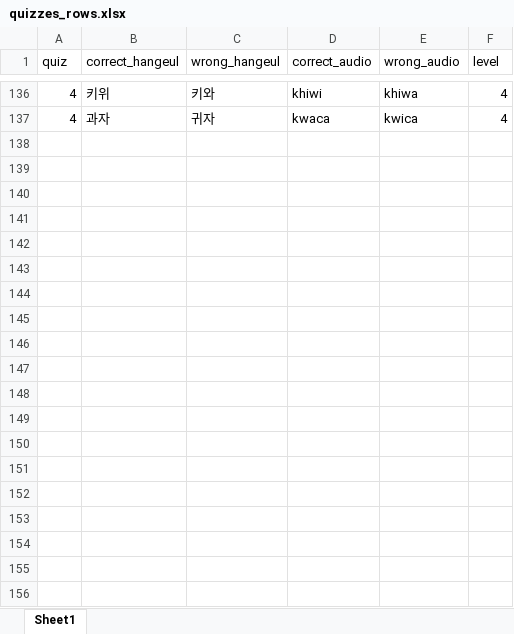
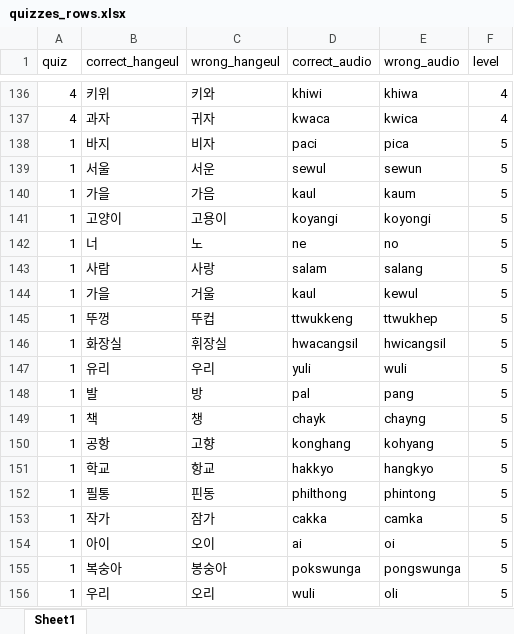
Before and after one commit to katskt/HangulApp, an Excel workbook: app/data/quizzes_rows.xlsx, sheet Sheet1, drawn as a sheet; only a part is shown, gaps mark what is left out; values as stored, in another font and other column widths than the file's, no borders; the diff covers the shown part only; the diff names each change by its address in the sheet, - before the commit and + after, or states it on an @@ line.

Commit message:
login flow, quiz

```diff
--- a/app/data/quizzes_rows.xlsx (sheet Sheet1)
+++ b/app/data/quizzes_rows.xlsx (sheet Sheet1)
+row 138: 1 | 바지 | 비자 | paci | pica | 5
+row 139: 1 | 서울 | 서운 | sewul | sewun | 5
+row 140: 1 | 가을 | 가음 | kaul | kaum | 5
+row 141: 1 | 고양이 | 고용이 | koyangi | koyongi | 5
+row 142: 1 | 너 | 노 | ne | no | 5
+row 143: 1 | 사람 | 사랑 | salam | salang | 5
+row 144: 1 | 가을 | 거울 | kaul | kewul | 5
+row 145: 1 | 뚜껑 | 뚜컵 | ttwukkeng | ttwukhep | 5
+row 146: 1 | 화장실 | 휘장실 | hwacangsil | hwicangsil | 5
+row 147: 1 | 유리 | 우리 | yuli | wuli | 5
+row 148: 1 | 발 | 방 | pal | pang | 5
+row 149: 1 | 책 | 챙 | chayk | chayng | 5
+row 150: 1 | 공항 | 고향 | konghang | kohyang | 5
+row 151: 1 | 학교 | 항교 | hakkyo | hangkyo | 5
+row 152: 1 | 필통 | 핀동 | philthong | phintong | 5
+row 153: 1 | 작가 | 잠가 | cakka | camka | 5
+row 154: 1 | 아이 | 오이 | ai | oi | 5
+row 155: 1 | 복숭아 | 봉숭아 | pokswunga | pongswunga | 5
+row 156: 1 | 우리 | 오리 | wuli | oli | 5
```
Also changed, not shown: 11 added rows elsewhere in this sheet, 49 other files.
